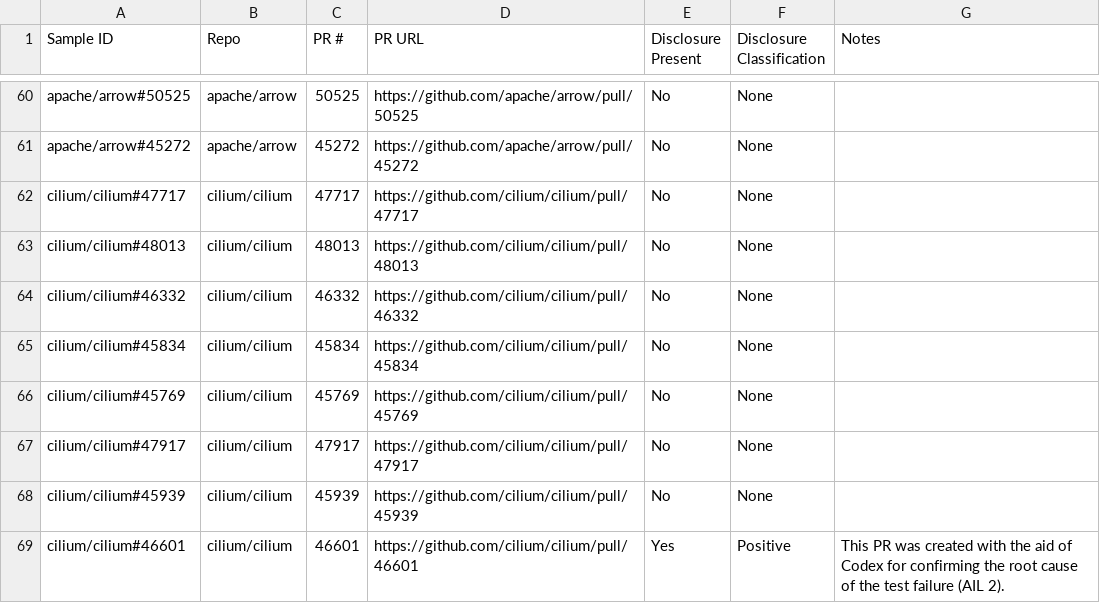
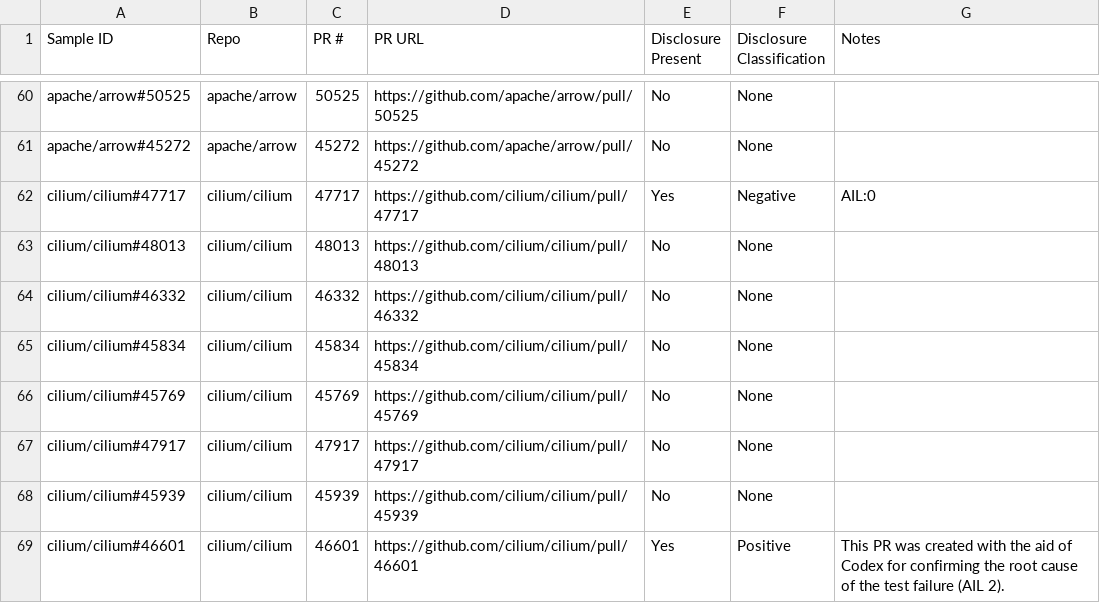
Before and after one commit to Minseo421/AI_Analyzer, a CSV file: pr-analyzer-maven-skip-bad-repos/all_manual_seeded_labels.csv, drawn as a sheet; only a part is shown, gaps mark what is left out.

```diff
--- a/pr-analyzer-maven-skip-bad-repos/all_manual_seeded_labels.csv
+++ b/pr-analyzer-maven-skip-bad-repos/all_manual_seeded_labels.csv
@@ -61,3 +61,3 @@ Sample ID,Repo,PR #,PR URL,Disclosure Present,Disclosure Classification,Notes
 "apache/arrow#45272","apache/arrow","45272","https://github.com/apache/arrow/pull/45272","No","None",""
-"cilium/cilium#47717","cilium/cilium","47717","https://github.com/cilium/cilium/pull/47717","No","None",""
+"cilium/cilium#47717","cilium/cilium","47717","https://github.com/cilium/cilium/pull/47717","Yes","Negative","AIL:0"
 "cilium/cilium#48013","cilium/cilium","48013","https://github.com/cilium/cilium/pull/48013","No","None",""
```
Also changed, not shown: pr-analyzer-maven-skip-bad-repos/all_seeded_detector_validation.csv, pr-analyzer-maven-skip-bad-repos/minseo_seeded_labels.csv, 3 other files.
